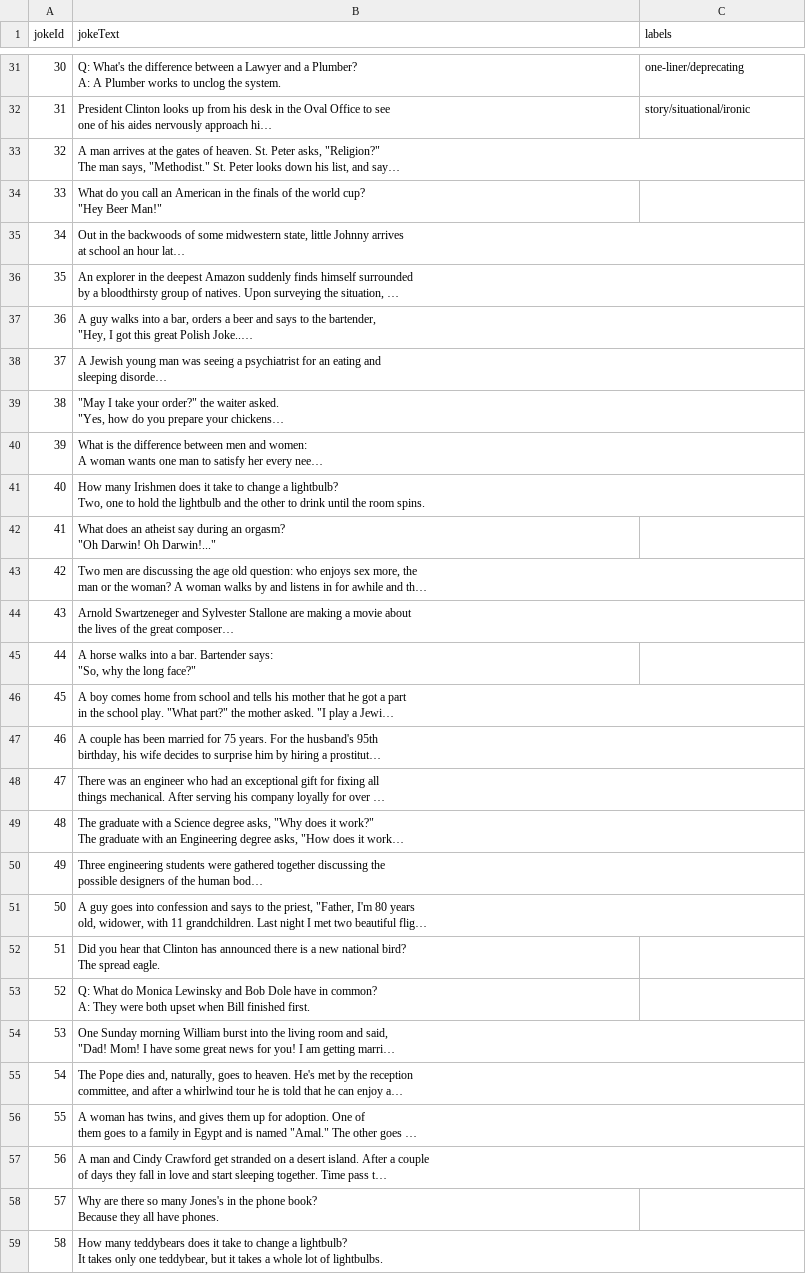
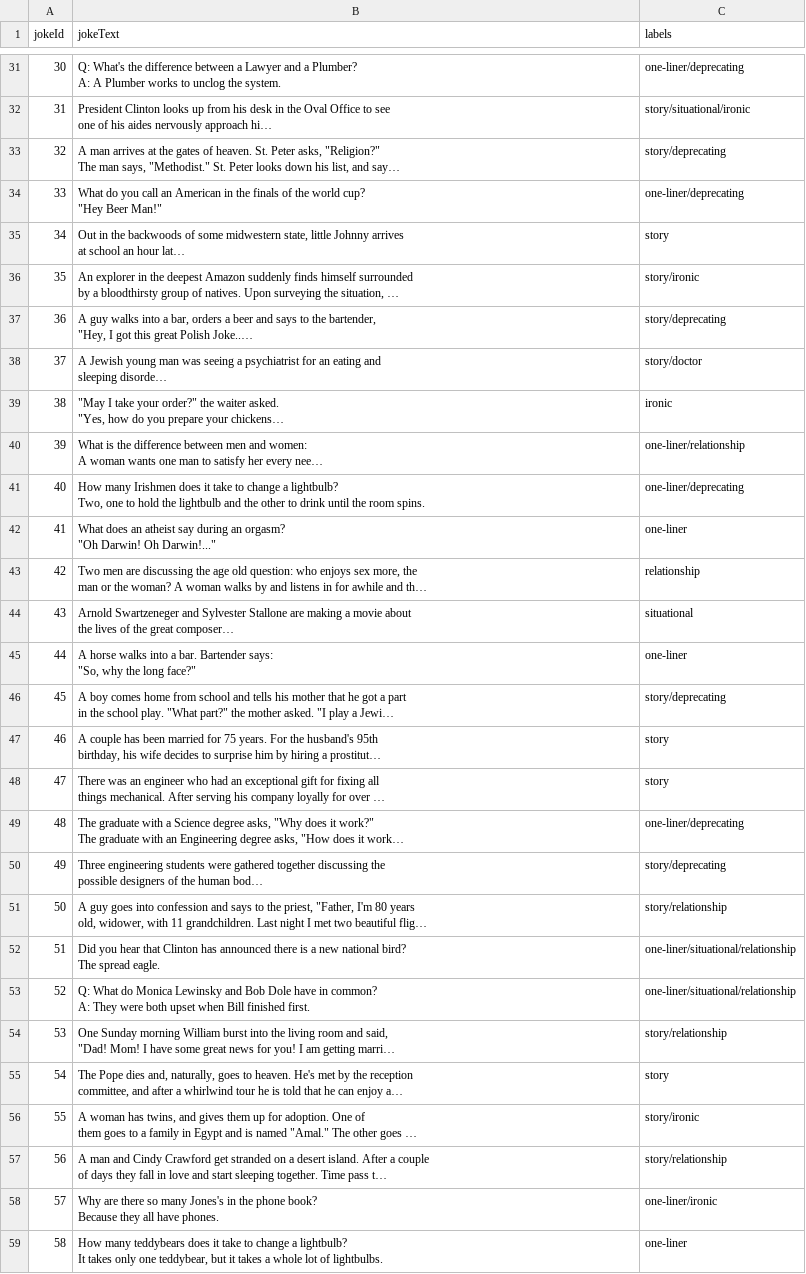
Before and after one commit to RedOrBlueP1ll/reasonable_recommendations, a CSV file: jester_items-Copy1.csv, drawn as a sheet; only a part is shown, gaps mark what is left out; long unchanged cells end in …; the diff covers the shown part only; the diff names each change by its address in the sheet, - before the commit and + after, or states it on an @@ line.

Commit message:
Added more labels manually (61/150 done)

```diff
--- a/jester_items-Copy1.csv
+++ b/jester_items-Copy1.csv
-C33 (labels): (empty)
+C33 (labels): story/deprecating
-C34 (labels): (empty)
+C34 (labels): one-liner/deprecating
-C35 (labels): (empty)
+C35 (labels): story
-C36 (labels): (empty)
+C36 (labels): story/ironic
-C37 (labels): (empty)
+C37 (labels): story/deprecating
-C38 (labels): (empty)
+C38 (labels): story/doctor
-C39 (labels): (empty)
+C39 (labels): ironic
-C40 (labels): (empty)
+C40 (labels): one-liner/relationship
-C41 (labels): (empty)
+C41 (labels): one-liner/deprecating
-C42 (labels): (empty)
+C42 (labels): one-liner
-C43 (labels): (empty)
+C43 (labels): relationship
-C44 (labels): (empty)
+C44 (labels): situational
-C45 (labels): (empty)
+C45 (labels): one-liner
-C46 (labels): (empty)
+C46 (labels): story/deprecating
-C47:C48 (labels): (empty)
+C47:C48 (labels): story
-C49 (labels): (empty)
+C49 (labels): one-liner/deprecating
-C50 (labels): (empty)
+C50 (labels): story/deprecating
-C51 (labels): (empty)
+C51 (labels): story/relationship
-C52:C53 (labels): (empty)
+C52:C53 (labels): one-liner/situational/relationship
-C54 (labels): (empty)
+C54 (labels): story/relationship
-C55 (labels): (empty)
+C55 (labels): story
-C56 (labels): (empty)
+C56 (labels): story/ironic
-C57 (labels): (empty)
+C57 (labels): story/relationship
-C58 (labels): (empty)
+C58 (labels): one-liner/ironic
-C59 (labels): (empty)
+C59 (labels): one-liner
```
Also changed, not shown: 3 edited cells elsewhere in this file.
